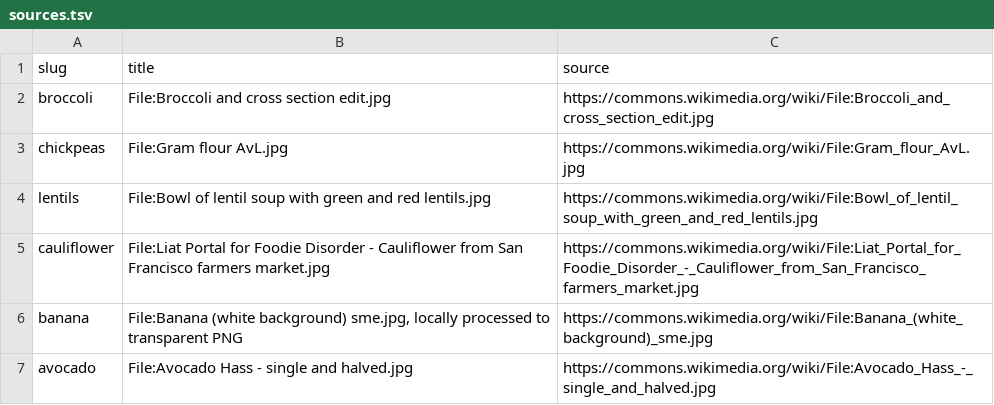
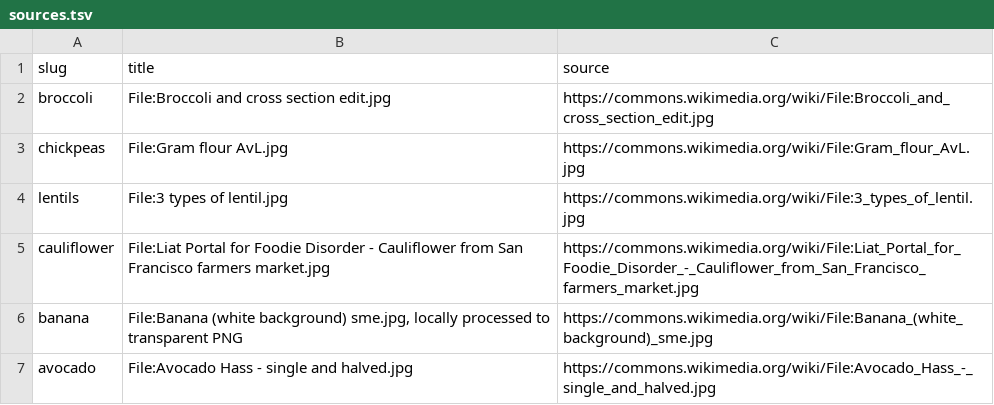
Before and after one commit to brmnds/my-superfood, a TSV file: assets/images/real/sources.tsv, drawn as a sheet; only a part is shown.

Commit message:
Make detail card draggable and update lentils

```diff
--- a/assets/images/real/sources.tsv
+++ b/assets/images/real/sources.tsv
@@ -3,3 +3,3 @@ broccoli	File:Broccoli and cross section edit.jpg	https://commons.wikimedia.org/
 chickpeas	File:Gram flour AvL.jpg	https://commons.wikimedia.org/wiki/File:Gram_flour_AvL.jpg
-lentils	File:Bowl of lentil soup with green and red lentils.jpg	https://commons.wikimedia.org/wiki/File:Bowl_of_lentil_soup_with_green_and_red_lentils.jpg
+lentils	File:3 types of lentil.jpg	https://commons.wikimedia.org/wiki/File:3_types_of_lentil.jpg
 cauliflower	File:Liat Portal for Foodie Disorder - Cauliflower from San Francisco farmers market.jpg	https://commons.wikimedia.org/wiki/File:Liat_Portal_for_Foodie_Disorder_-_Cauliflower_from_San_Francisco_farmers_market.jpg
```
Also changed, not shown: 4 other files.
